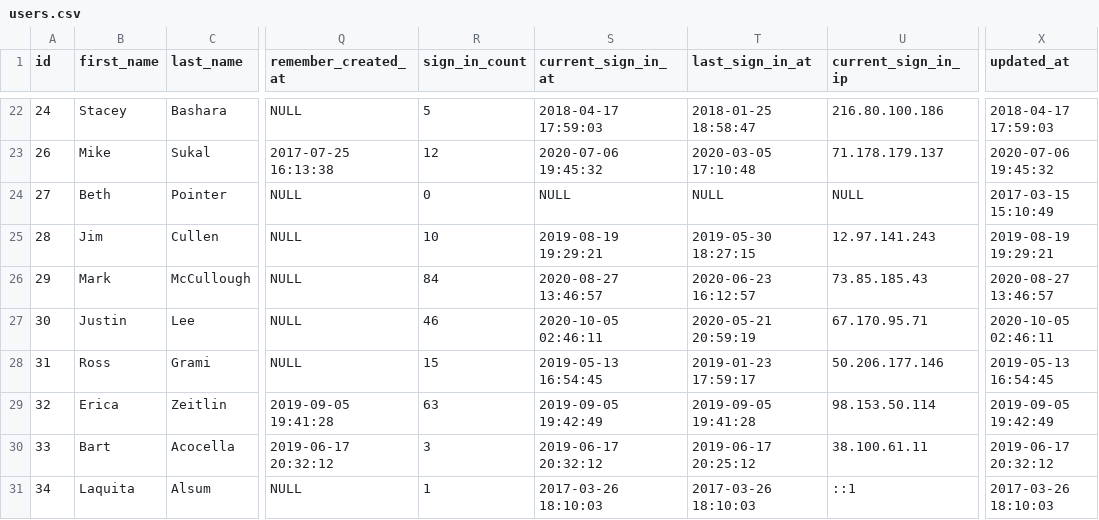
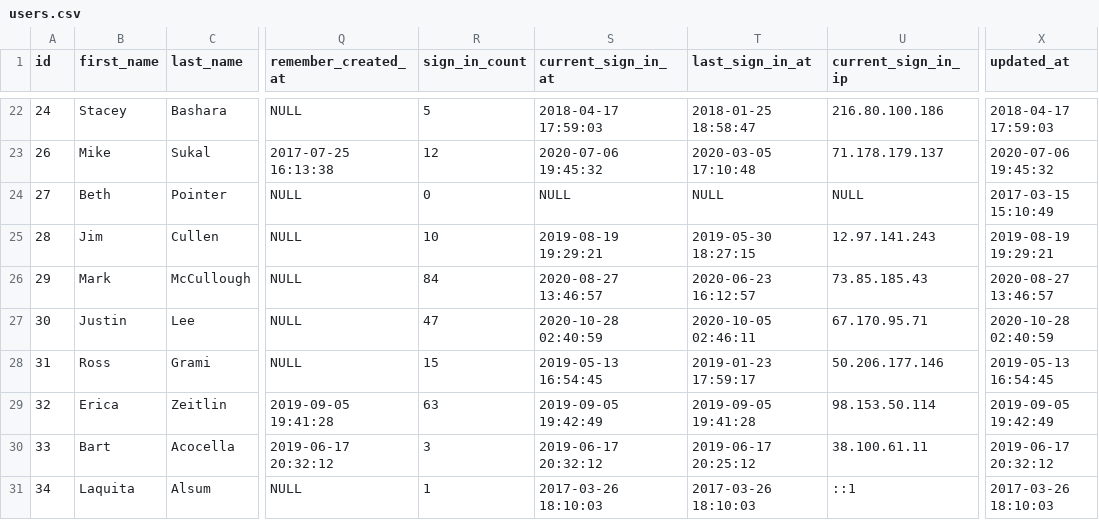
Before and after one commit to timgut/marketing-toolkit, a CSV file: db/paperclip/data/users.csv, drawn as a sheet; only a part is shown, gaps mark what is left out; the diff covers the shown part only; the diff names each change by its address in the sheet, - before the commit and + after, or states it on an @@ line.

```diff
--- a/db/paperclip/data/users.csv
+++ b/db/paperclip/data/users.csv
-R27 (sign_in_count): 46
+R27 (sign_in_count): 47
-S27 (current_sign_in_at): 2020-10-05 02:46:11
+S27 (current_sign_in_at): 2020-10-28 02:40:59
-T27 (last_sign_in_at): 2020-05-21 20:59:19
+T27 (last_sign_in_at): 2020-10-05 02:46:11
-X27 (updated_at): 2020-10-05 02:46:11
+X27 (updated_at): 2020-10-28 02:40:59
```
Also changed, not shown: 4 added rows and 78 edited cells elsewhere in this file, db/paperclip/data/campaigns_users.csv, db/paperclip/data/document_urls.csv, 8 other files.
